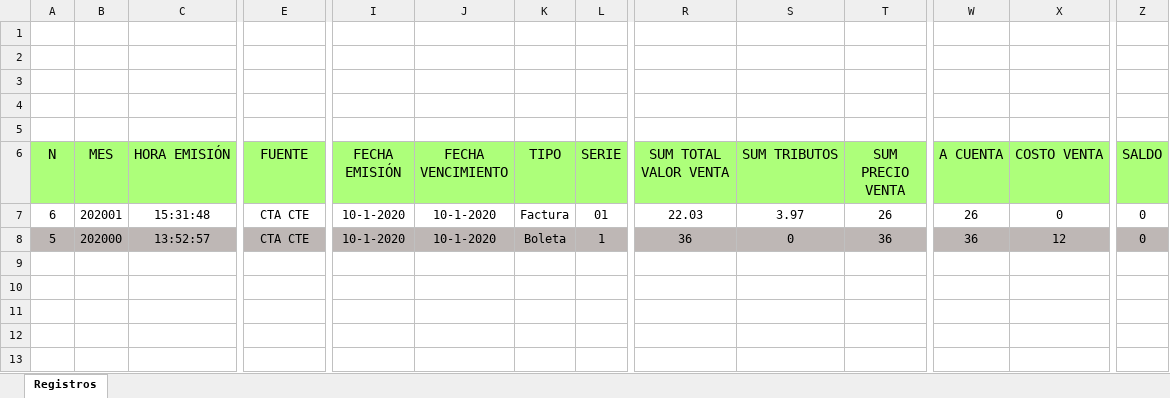
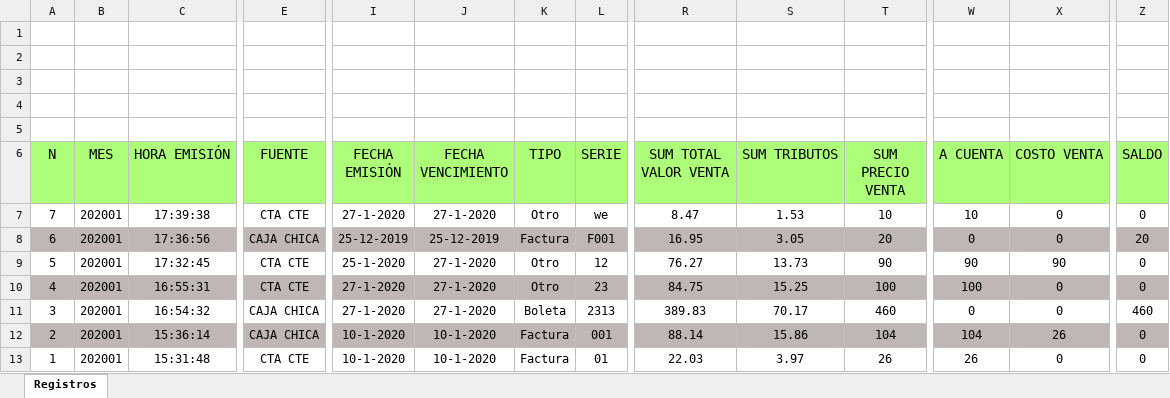
Before and after one commit to rodriguezpaulo78/gsgestiondecuenta, an Excel workbook: myappli/src/public/files/Operaciones_Registros.xlsx, sheet Registros, drawn as a sheet; only a part is shown, gaps mark what is left out; values as stored, in another font and other column widths than the file's, no borders; addresses are those after the commit; rows hold the shown columns only; the diff covers the shown part only; the diff names each change by its address in the sheet, - before the commit and + after, or states it on an @@ line.

Commit message:
Formulario Registro de DatosUsuario v1.0

```diff
--- a/myappli/src/public/files/Operaciones_Registros.xlsx (sheet Registros)
+++ b/myappli/src/public/files/Operaciones_Registros.xlsx (sheet Registros)
+row 7: 7 | 202001 | 17:39:38 | CTA CTE | 27-1-2020 | 27-1-2020 | Otro | we | 8.47 | 1.53 | 10 | 10 | 0 | 0
-A8:Z8 fill: none
+A8:Z8 fill: #BEB7B5
-C8 (HORA EMISIÓN): 15:31:48
+C8 (HORA EMISIÓN): 17:36:56
-E8 (FUENTE): CTA CTE
+E8 (FUENTE): CAJA CHICA
-I8 (FECHA EMISIÓN): 10-1-2020
+I8 (FECHA EMISIÓN): 25-12-2019
-J8 (FECHA VENCIMIENTO): 10-1-2020
+J8 (FECHA VENCIMIENTO): 25-12-2019
-L8 (SERIE): 01
+L8 (SERIE): F001
-R8 (SUM TOTAL VALOR VENTA): 22.03
+R8 (SUM TOTAL VALOR VENTA): 16.95
-S8 (SUM TRIBUTOS): 3.97
+S8 (SUM TRIBUTOS): 3.05
-T8 (SUM PRECIO VENTA): 26
+T8 (SUM PRECIO VENTA): 20
-W8 (A CUENTA): 26
+W8 (A CUENTA): 0
-Z8 (SALDO): 0
+Z8 (SALDO): 20
-A9:Z9 fill: #BEB7B5
+A9:Z9 fill: none
-B9 (MES): 202000
+B9 (MES): 202001
-C9 (HORA EMISIÓN): 13:52:57
+C9 (HORA EMISIÓN): 17:32:45
-I9 (FECHA EMISIÓN): 10-1-2020
+I9 (FECHA EMISIÓN): 25-1-2020
-J9 (FECHA VENCIMIENTO): 10-1-2020
+J9 (FECHA VENCIMIENTO): 27-1-2020
-K9 (TIPO): Boleta
+K9 (TIPO): Otro
-L9 (SERIE): 1
+L9 (SERIE): 12
-R9 (SUM TOTAL VALOR VENTA): 36
+R9 (SUM TOTAL VALOR VENTA): 76.27
-S9 (SUM TRIBUTOS): 0
+S9 (SUM TRIBUTOS): 13.73
-T9 (SUM PRECIO VENTA): 36
+T9 (SUM PRECIO VENTA): 90
-W9 (A CUENTA): 36
+W9 (A CUENTA): 90
-X9 (COSTO VENTA): 12
+X9 (COSTO VENTA): 90
+row 10: 4 | 202001 | 16:55:31 | CTA CTE | 27-1-2020 | 27-1-2020 | Otro | 23 | 84.75 | 15.25 | 100 | 100 | 0 | 0
+row 11: 3 | 202001 | 16:54:32 | CAJA CHICA | 27-1-2020 | 27-1-2020 | Boleta | 2313 | 389.83 | 70.17 | 460 | 0 | 0 | 460
+row 12: 2 | 202001 | 15:36:14 | CAJA CHICA | 10-1-2020 | 10-1-2020 | Factura | 001 | 88.14 | 15.86 | 104 | 104 | 26 | 0
+row 13: 1 | 202001 | 15:31:48 | CTA CTE | 10-1-2020 | 10-1-2020 | Factura | 01 | 22.03 | 3.97 | 26 | 26 | 0 | 0
```
Also changed, not shown: 1 edited cell and cell formats elsewhere in this sheet, 6 other files.
